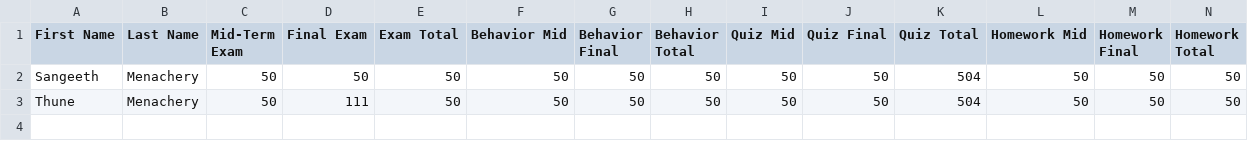
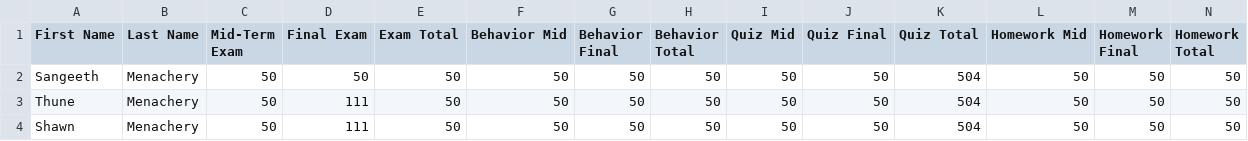
Before and after one commit to Sangeethm04/report-cards, a CSV file: Report Card - Sheet1.csv, drawn as a sheet; only a part is shown; rows hold the shown columns only; the diff names each change by its address in the sheet, - before the commit and + after, or states it on an @@ line.

```diff
--- a/Report Card - Sheet1.csv
+++ b/Report Card - Sheet1.csv
+row 4: Shawn | Menachery | 50 | 111 | 50 | 50 | 50 | 50 | 50 | 50 | 504 | 50 | 50 | 50
```
Also changed, not shown: 4 other files.
